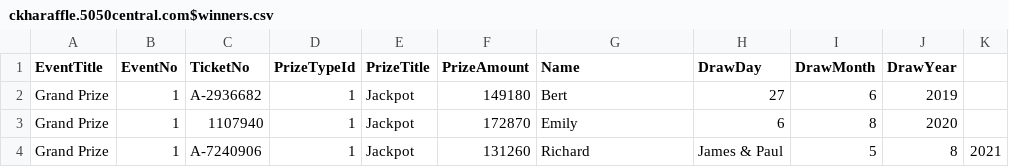
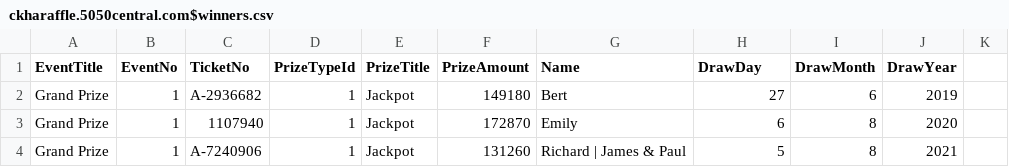
Before and after one commit to LuxYogasegaran/winners-list, a CSV file: ckharaffle.5050central.com$winners.csv, drawn as a sheet.

Commit message:
Update ckharaffle.5050central.com$winners.csv

```diff
--- a/ckharaffle.5050central.com$winners.csv
+++ b/ckharaffle.5050central.com$winners.csv
@@ -3,2 +3,2 @@ Grand Prize,1,A-2936682,1,Jackpot,149180,Bert,27,6,2019
 Grand Prize,1,1107940,1,Jackpot,172870,Emily,6,8,2020
-Grand Prize,1,A-7240906,1,Jackpot,131260,Richard, James & Paul,5,8,2021
+Grand Prize,1,A-7240906,1,Jackpot,131260,Richard | James & Paul,5,8,2021
```
